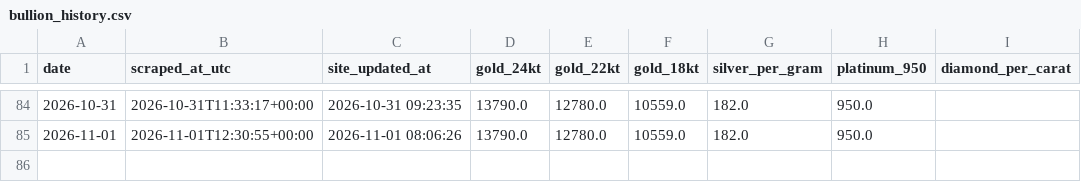
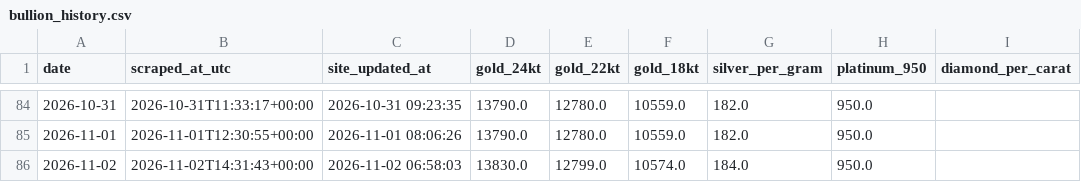
Before and after one commit to prasad-nimbalkar/bullion-ledger, a CSV file: bullion_history.csv, drawn as a sheet; only a part is shown, gaps mark what is left out.

```diff
--- a/bullion_history.csv
+++ b/bullion_history.csv
@@ -85 +85,2 @@ date,scraped_at_utc,site_updated_at,gold_24kt,gold_22kt,gold_18kt,silver_per_gra
 2026-11-01,2026-11-01T12:30:55+00:00,2026-11-01 08:06:26,13790.0,12780.0,10559.0,182.0,950.0,
+2026-11-02,2026-11-02T14:31:43+00:00,2026-11-02 06:58:03,13830.0,12799.0,10574.0,184.0,950.0,
```
